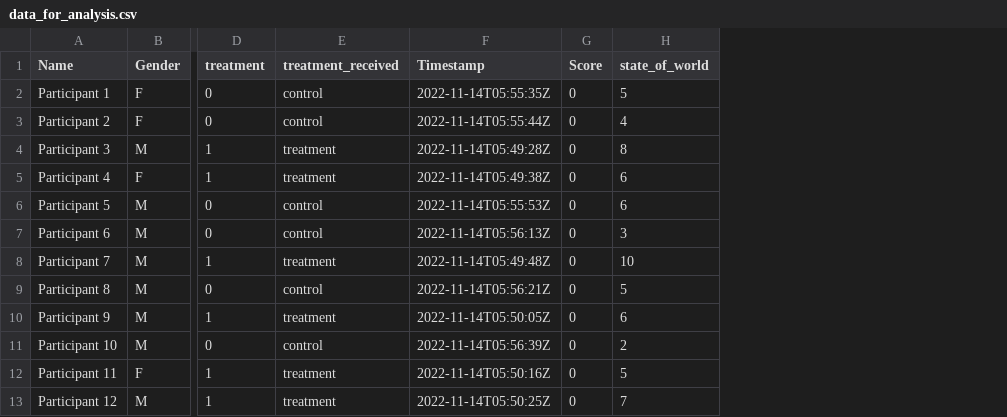
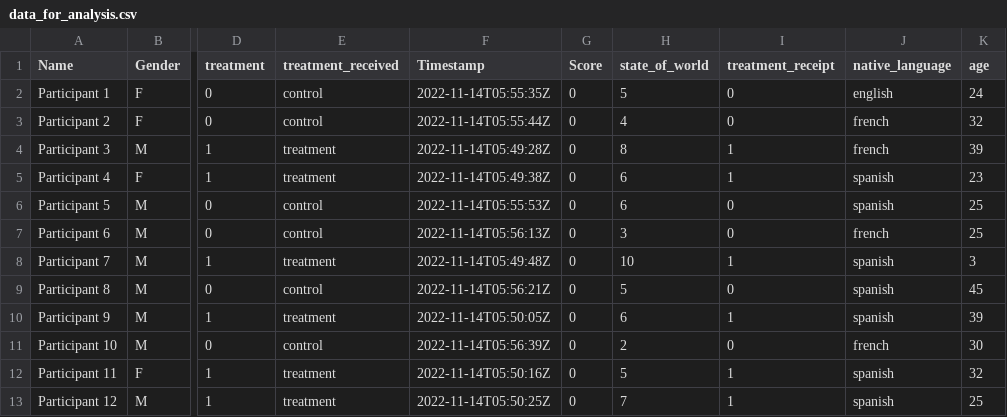
Before and after one commit to egap/methodsweb, a CSV file: guides/analysis-procedures/data_for_analysis.csv, drawn as a sheet; only a part is shown, gaps mark what is left out; the diff names each change by its address in the sheet, - before the commit and + after, or states it on an @@ line.

Commit message:
data

```diff
--- a/guides/analysis-procedures/data_for_analysis.csv
+++ b/guides/analysis-procedures/data_for_analysis.csv
+column I (treatment_receipt), rows 2-13: 0 | 0 | 1 | 1 | 0 | 0 | 1 | 0 | 1 | 0 | 1 | 1
+column J (native_language), rows 2-13: english | french | french | spanish | spanish | french | spanish | spanish | spanish | french | spanish | spanish
+column K (age), rows 2-13: 24 | 32 | 39 | 23 | 25 | 25 | 3 | 45 | 39 | 30 | 32 | 25
```
Also changed, not shown: 3 other files.
